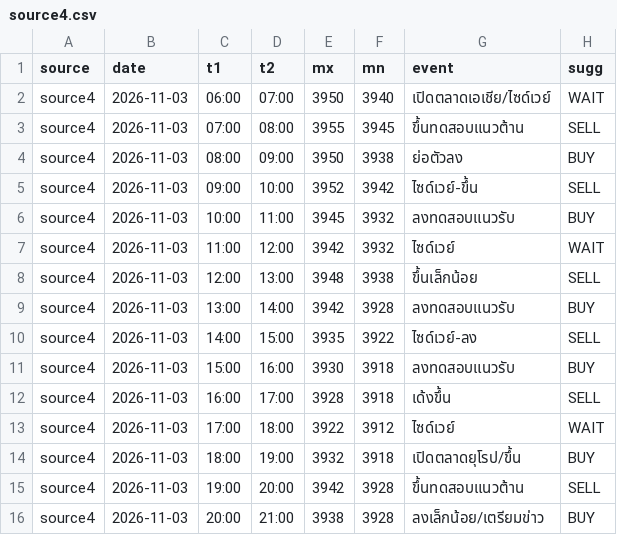
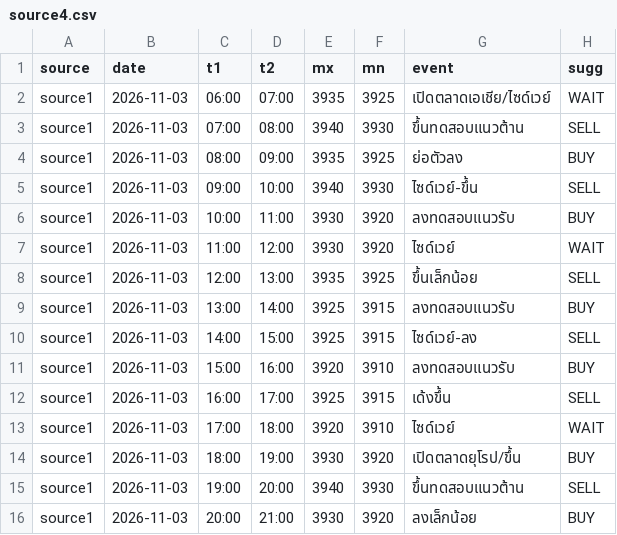
Before and after one commit to seksanta/chart, a CSV file: source4.csv, drawn as a sheet; only a part is shown; the diff covers the shown part only.

```diff
--- a/source4.csv
+++ b/source4.csv
@@ -1,16 +1,16 @@
 source,date,t1,t2,mx,mn,event,sugg
-source4,2026-11-03,06:00,07:00,3950,3940,เปิดตลาดเอเชีย/ไซด์เวย์,WAIT
-source4,2026-11-03,07:00,08:00,3955,3945,ขึ้นทดสอบแนวต้าน,SELL
-source4,2026-11-03,08:00,09:00,3950,3938,ย่อตัวลง,BUY
-source4,2026-11-03,09:00,10:00,3952,3942,ไซด์เวย์-ขึ้น,SELL
-source4,2026-11-03,10:00,11:00,3945,3932,ลงทดสอบแนวรับ,BUY
-source4,2026-11-03,11:00,12:00,3942,3932,ไซด์เวย์,WAIT
-source4,2026-11-03,12:00,13:00,3948,3938,ขึ้นเล็กน้อย,SELL
-source4,2026-11-03,13:00,14:00,3942,3928,ลงทดสอบแนวรับ,BUY
-source4,2026-11-03,14:00,15:00,3935,3922,ไซด์เวย์-ลง,SELL
-source4,2026-11-03,15:00,16:00,3930,3918,ลงทดสอบแนวรับ,BUY
-source4,2026-11-03,16:00,17:00,3928,3918,เด้งขึ้น,SELL
-source4,2026-11-03,17:00,18:00,3922,3912,ไซด์เวย์,WAIT
-source4,2026-11-03,18:00,19:00,3932,3918,เปิดตลาดยุโรป/ขึ้น,BUY
-source4,2026-11-03,19:00,20:00,3942,3928,ขึ้นทดสอบแนวต้าน,SELL
-source4,2026-11-03,20:00,21:00,3938,3928,ลงเล็กน้อย/เตรียมข่าว,BUY
+source1,2026-11-03,06:00,07:00,3935,3925,เปิดตลาดเอเชีย/ไซด์เวย์,WAIT
+source1,2026-11-03,07:00,08:00,3940,3930,ขึ้นทดสอบแนวต้าน,SELL
+source1,2026-11-03,08:00,09:00,3935,3925,ย่อตัวลง,BUY
+source1,2026-11-03,09:00,10:00,3940,3930,ไซด์เวย์-ขึ้น,SELL
+source1,2026-11-03,10:00,11:00,3930,3920,ลงทดสอบแนวรับ,BUY
+source1,2026-11-03,11:00,12:00,3930,3920,ไซด์เวย์,WAIT
+source1,2026-11-03,12:00,13:00,3935,3925,ขึ้นเล็กน้อย,SELL
+source1,2026-11-03,13:00,14:00,3925,3915,ลงทดสอบแนวรับ,BUY
+source1,2026-11-03,14:00,15:00,3925,3915,ไซด์เวย์-ลง,SELL
+source1,2026-11-03,15:00,16:00,3920,3910,ลงทดสอบแนวรับ,BUY
+source1,2026-11-03,16:00,17:00,3925,3915,เด้งขึ้น,SELL
+source1,2026-11-03,17:00,18:00,3920,3910,ไซด์เวย์,WAIT
+source1,2026-11-03,18:00,19:00,3930,3920,เปิดตลาดยุโรป/ขึ้น,BUY
+source1,2026-11-03,19:00,20:00,3940,3930,ขึ้นทดสอบแนวต้าน,SELL
+source1,2026-11-03,20:00,21:00,3930,3920,ลงเล็กน้อย,BUY
```
Also changed, not shown: 22 edited cells elsewhere in this file, source1.csv, source2.csv, 4 other files.
